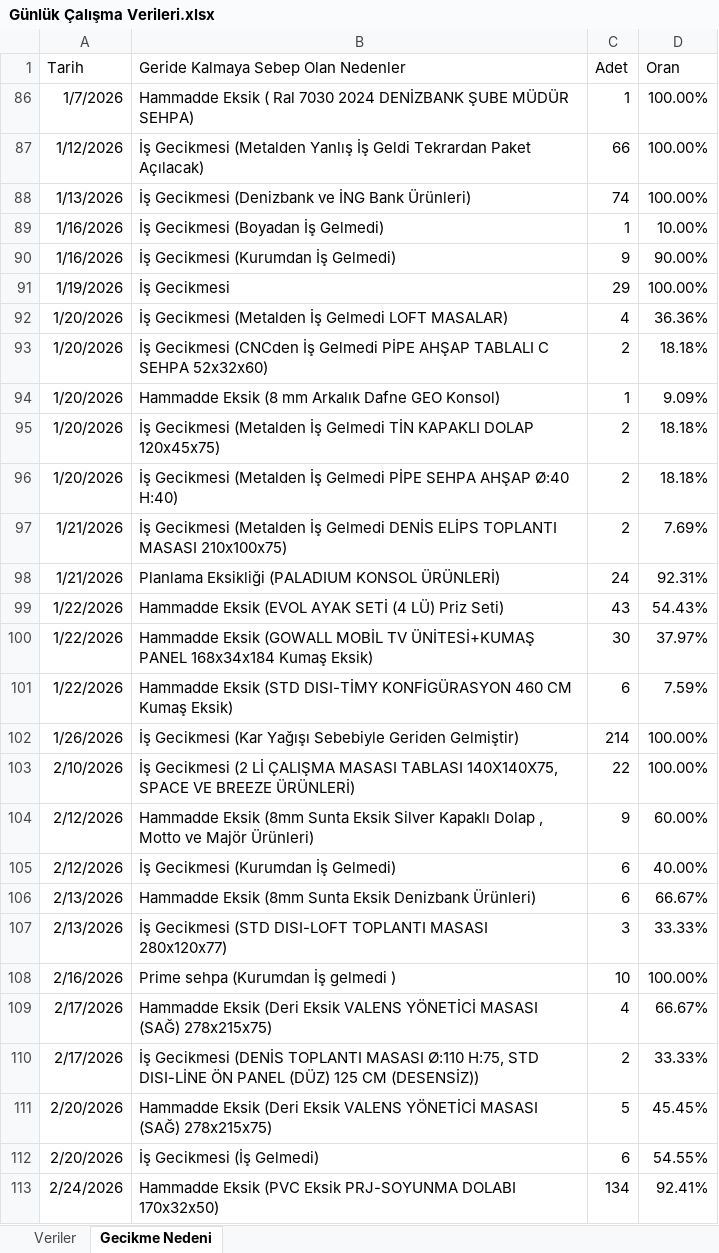
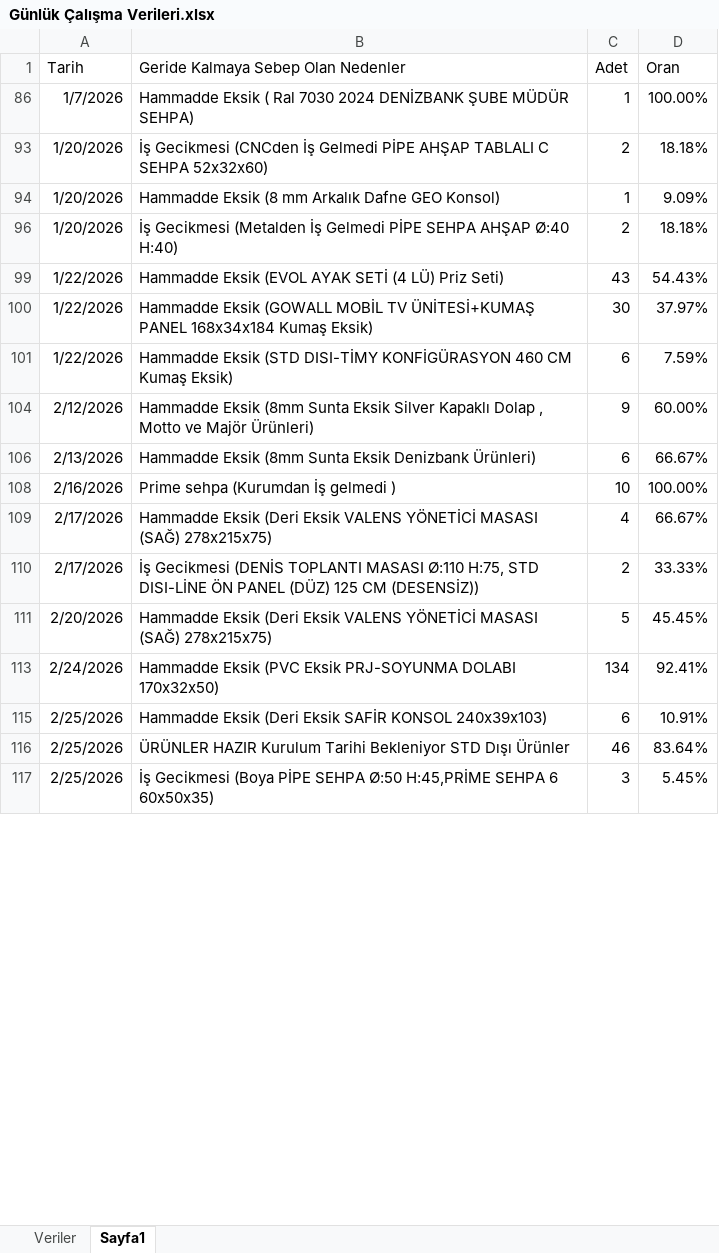
Before and after one commit to Tuncayozalici/ONERI, an Excel workbook: wwwroot/EXCELS/Günlük Çalışma Verileri.xlsx, sheet Sayfa1, drawn as a sheet; only a part is shown; the shorter side is filled out with more unchanged rows; values as stored, in another font and other column widths than the file's, no borders; removed rows and columns are numbered as before the commit, all else as after; the diff covers the shown part only; the diff names each change by its address in the sheet, - before the commit and + after, or states it on an @@ line.

```diff
--- a/wwwroot/EXCELS/Günlük Çalışma Verileri.xlsx (sheet Sayfa1)
+++ b/wwwroot/EXCELS/Günlük Çalışma Verileri.xlsx (sheet Sayfa1)
-sheet tab: Gecikme Nedeni
+sheet tab: Sayfa1
@@ row 87 hidden: 1/12/2026 | İş Gecikmesi (Metalden Yanlış İş Geldi Tekrardan Paket Açılacak) | 66 | 100.00% @@
@@ row 88 hidden: 1/13/2026 | İş Gecikmesi (Denizbank ve İNG Bank Ürünleri) | 74 | 100.00% @@
@@ row 89 hidden: 1/16/2026 | İş Gecikmesi (Boyadan İş Gelmedi) | 1 | 10.00% @@
@@ row 90 hidden: 1/16/2026 | İş Gecikmesi (Kurumdan İş Gelmedi) | 9 | 90.00% @@
@@ row 91 hidden: 1/19/2026 | İş Gecikmesi | 29 | 100.00% @@
@@ row 92 hidden: 1/20/2026 | İş Gecikmesi (Metalden İş Gelmedi LOFT MASALAR) | 4 | 36.36% @@
@@ row 95 hidden: 1/20/2026 | İş Gecikmesi (Metalden İş Gelmedi TİN KAPAKLI DOLAP 120x45x75) | 2 | 18.18% @@
@@ row 97 hidden: 1/21/2026 | İş Gecikmesi (Metalden İş Gelmedi DENİS ELİPS TOPLANTI MASASI 210x100x75) | 2 | 7.69% @@
@@ row 98 hidden: 1/21/2026 | Planlama Eksikliği (PALADIUM KONSOL ÜRÜNLERİ) | 24 | 92.31% @@
@@ row 102 hidden: 1/26/2026 | İş Gecikmesi (Kar Yağışı Sebebiyle Geriden Gelmiştir) | 214 | 100.00% @@
@@ row 103 hidden: 2/10/2026 | İş Gecikmesi (2 Lİ ÇALIŞMA MASASI TABLASI 140X140X75, SPACE VE BREEZE ÜRÜNLERİ) | 22 | 100.00% @@
@@ row 105 hidden: 2/12/2026 | İş Gecikmesi (Kurumdan İş Gelmedi) | 6 | 40.00% @@
@@ row 107 hidden: 2/13/2026 | İş Gecikmesi (STD DISI-LOFT TOPLANTI MASASI 280x120x77) | 3 | 33.33% @@
@@ row 112 hidden: 2/20/2026 | İş Gecikmesi (İş Gelmedi) | 6 | 54.55% @@
```
Also changed, not shown: 1 added row and 1 hidden or unhidden row elsewhere in this sheet, sheet Veriler, 3 other files.
